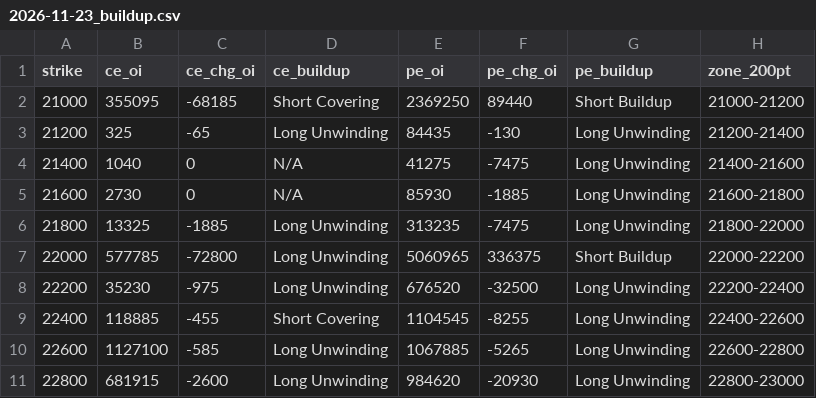
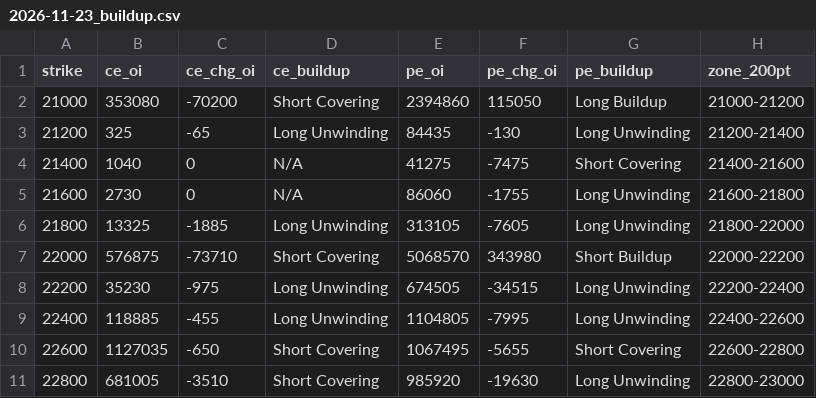
Before and after one commit to ddtambe/Nifty50_Options, a CSV file: data/2026-11-17/2026-11-23_buildup.csv, drawn as a sheet; only a part is shown; the diff covers the shown part only.

```diff
--- a/data/2026-11-17/2026-11-23_buildup.csv
+++ b/data/2026-11-17/2026-11-23_buildup.csv
@@ -1,11 +1,11 @@
 strike,ce_oi,ce_chg_oi,ce_buildup,pe_oi,pe_chg_oi,pe_buildup,zone_200pt
-21000,355095,-68185,Short Covering,2369250,89440,Short Buildup,21000-21200
+21000,353080,-70200,Short Covering,2394860,115050,Long Buildup,21000-21200
 21200,325,-65,Long Unwinding,84435,-130,Long Unwinding,21200-21400
-21400,1040,0,N/A,41275,-7475,Long Unwinding,21400-21600
-21600,2730,0,N/A,85930,-1885,Long Unwinding,21600-21800
-21800,13325,-1885,Long Unwinding,313235,-7475,Long Unwinding,21800-22000
-22000,577785,-72800,Long Unwinding,5060965,336375,Short Buildup,22000-22200
-22200,35230,-975,Long Unwinding,676520,-32500,Long Unwinding,22200-22400
-22400,118885,-455,Short Covering,1104545,-8255,Long Unwinding,22400-22600
-22600,1127100,-585,Long Unwinding,1067885,-5265,Long Unwinding,22600-22800
-22800,681915,-2600,Long Unwinding,984620,-20930,Long Unwinding,22800-23000
+21400,1040,0,N/A,41275,-7475,Short Covering,21400-21600
+21600,2730,0,N/A,86060,-1755,Long Unwinding,21600-21800
+21800,13325,-1885,Long Unwinding,313105,-7605,Long Unwinding,21800-22000
+22000,576875,-73710,Short Covering,5068570,343980,Short Buildup,22000-22200
+22200,35230,-975,Long Unwinding,674505,-34515,Long Unwinding,22200-22400
+22400,118885,-455,Long Unwinding,1104805,-7995,Long Unwinding,22400-22600
+22600,1127035,-650,Short Covering,1067495,-5655,Short Covering,22600-22800
+22800,681005,-3510,Short Covering,985920,-19630,Long Unwinding,22800-23000
```
Also changed, not shown: 96 edited cells elsewhere in this file, data/2026-11-17/2026-11-17_raw.csv, data/2026-11-17/2026-11-23_raw.csv, 7 other files.
